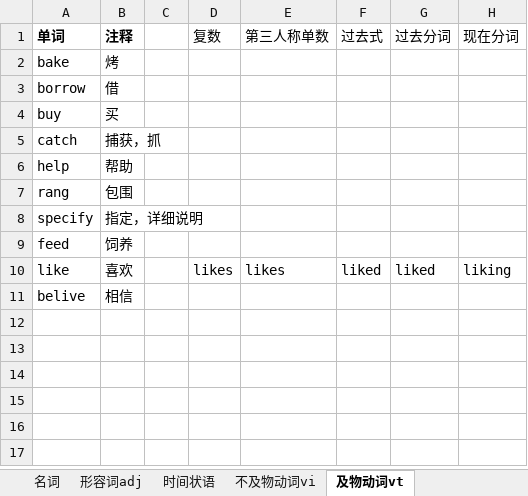
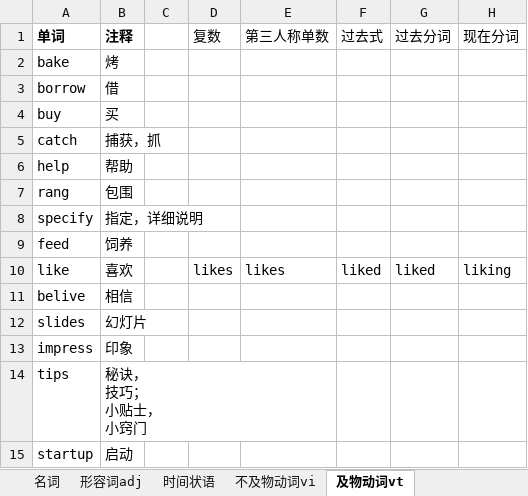
Before and after one commit to ChunhuaLU-Make/English, an Excel workbook: EnglishWord.xlsx, sheet 及物动词vt, drawn as a sheet; values as stored, in another font and other column widths than the file's, no borders; ↵ is a line break in a cell; the diff names each change by its address in the sheet, - before the commit and + after, or states it on an @@ line.

Commit message:
Engligsh word

```diff
--- a/EnglishWord.xlsx (sheet 及物动词vt)
+++ b/EnglishWord.xlsx (sheet 及物动词vt)
+row 12: slides | 幻灯片
+row 13: impress | 印象
+row 14: tips | 秘诀， ↵ 技巧； ↵ 小贴士， ↵ 小窍门
+row 15: startup | 启动
```
Also changed, not shown: 1 other file.
